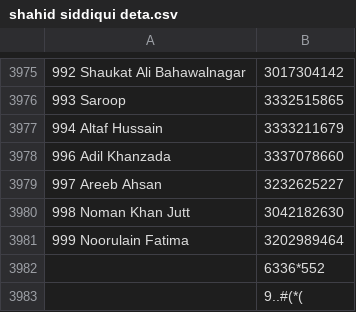
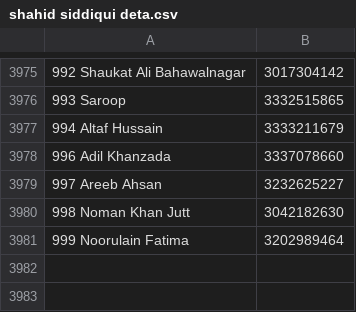
Before and after one commit to 10faham/Salesforce, a CSV file: shahid siddiqui deta.csv, drawn as a sheet; only a part is shown, gaps mark what is left out; the diff names each change by its address in the sheet, - before the commit and + after, or states it on an @@ line.

```diff
--- a/shahid siddiqui deta.csv
+++ b/shahid siddiqui deta.csv
-row 3982:  | 6336*552
-row 3983:  | 9..#(*(
```
Also changed, not shown: 9 other files.
